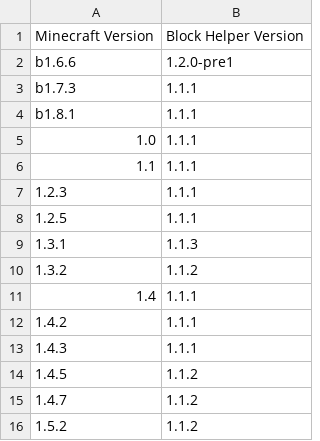
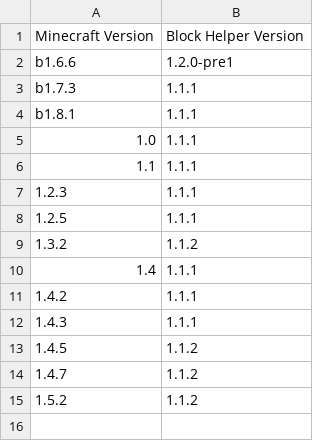
Before and after one commit to ThexXTURBOXx/UpdateJSONs, a CSV file: block-helper.csv, drawn as a sheet; the diff names each change by its address in the sheet, - before the commit and + after, or states it on an @@ line.

Commit message:
Update block-helper.csv

```diff
--- a/block-helper.csv
+++ b/block-helper.csv
-row 9: 1.3.1 | 1.1.3
```
